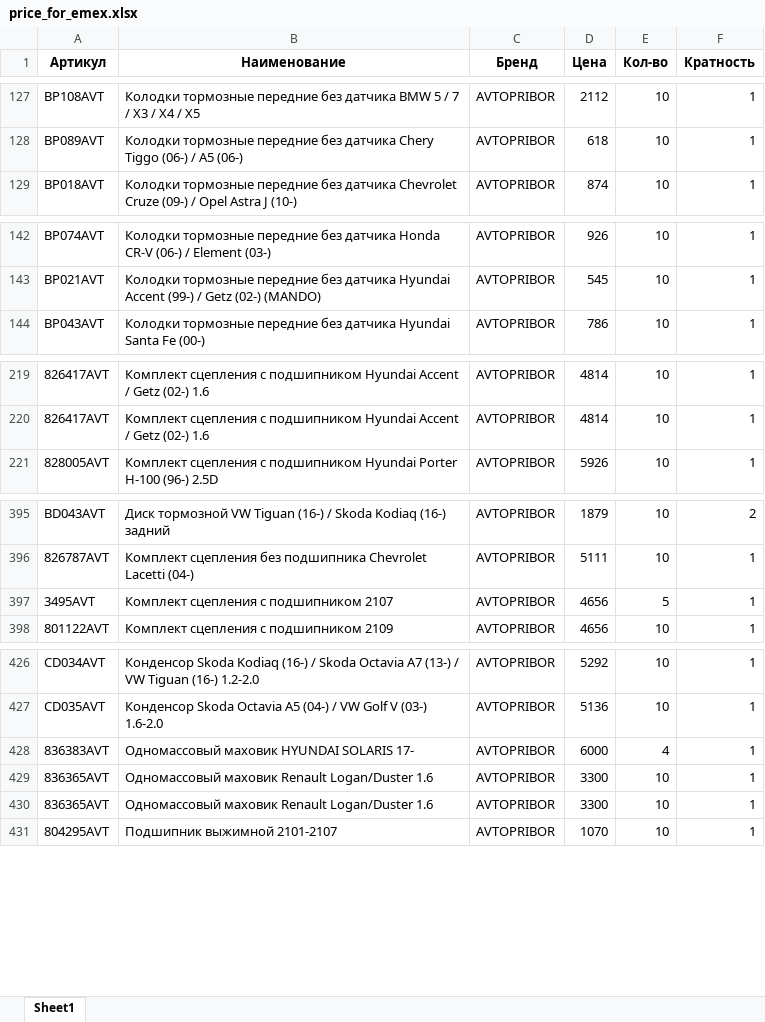
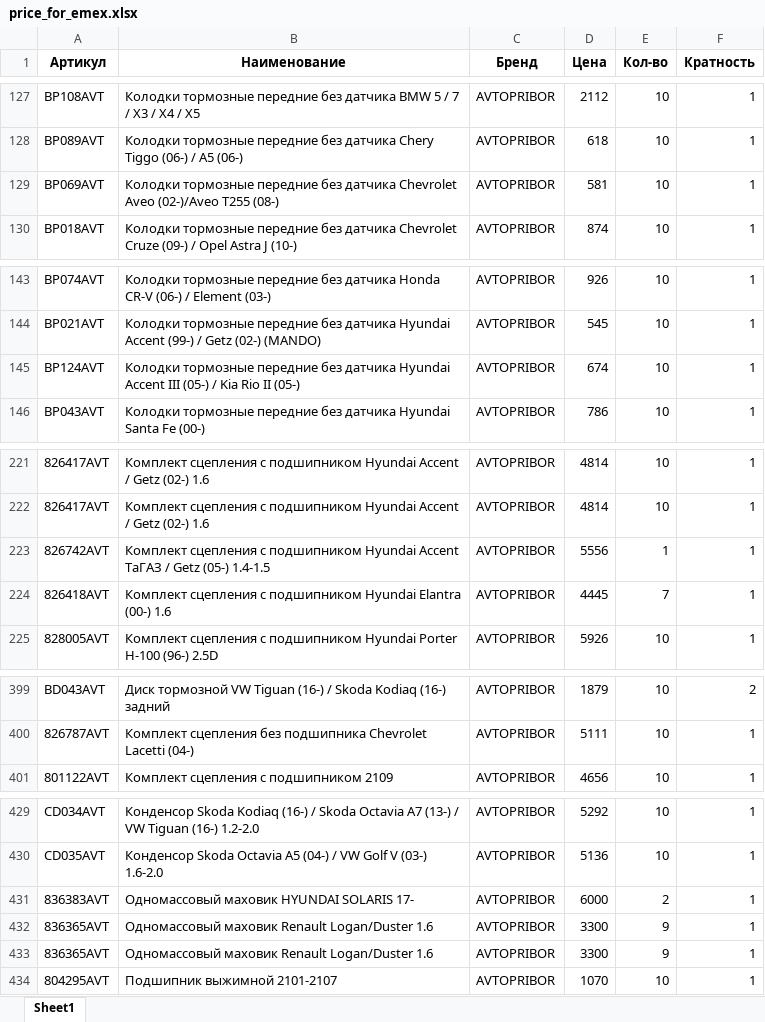
Before and after one commit to beton18/emex-co_project, an Excel workbook: price_for_emex.xlsx, sheet Sheet1, drawn as a sheet; only a part is shown, gaps mark what is left out; values as stored, in another font and other column widths than the file's, no borders; removed rows and columns are numbered as before the commit, all else as after; the diff names each change by its address in the sheet, - before the commit and + after, or states it on an @@ line.

Commit message:
Обновление фида EMEX - 2025-07-31 06:05

```diff
--- a/price_for_emex.xlsx (sheet Sheet1)
+++ b/price_for_emex.xlsx (sheet Sheet1)
+row 129: BP069AVT | Колодки тормозные передние без датчика Chevrolet Aveo (02-)/Aveo T255 (08-) | AVTOPRIBOR | 581 | 10 | 1
+row 145: BP124AVT | Колодки тормозные передние без датчика Hyundai Accent III (05-) / Kia Rio II (05-) | AVTOPRIBOR | 674 | 10 | 1
+row 223: 826742AVT | Комплект сцепления с подшипником Hyundai Accent ТаГАЗ / Getz (05-) 1.4-1.5 | AVTOPRIBOR | 5556 | 1 | 1
+row 224: 826418AVT | Комплект сцепления с подшипником Hyundai Elantra (00-) 1.6 | AVTOPRIBOR | 4445 | 7 | 1
-row 397: 3495AVT | Комплект сцепления с подшипником 2107 | AVTOPRIBOR | 4656 | 5 | 1
-E431 (Кол-во): 4
+E431 (Кол-во): 2
-E432:E433 (Кол-во): 10
+E432:E433 (Кол-во): 9
```
